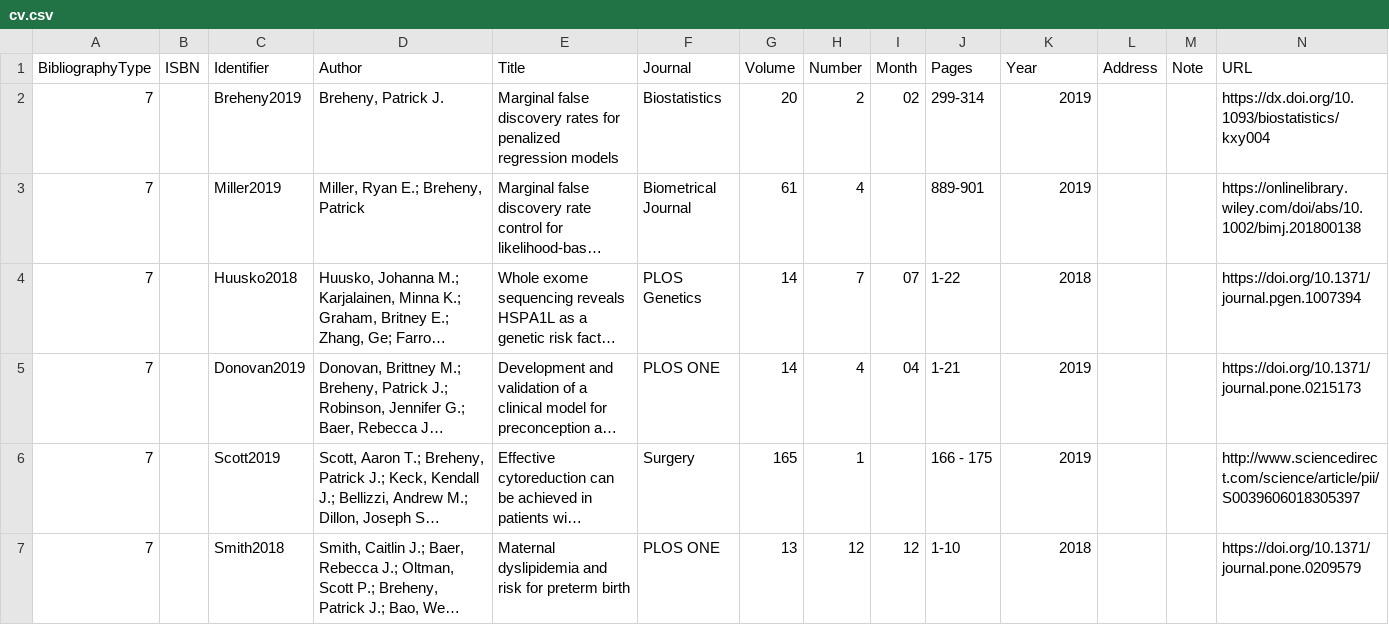
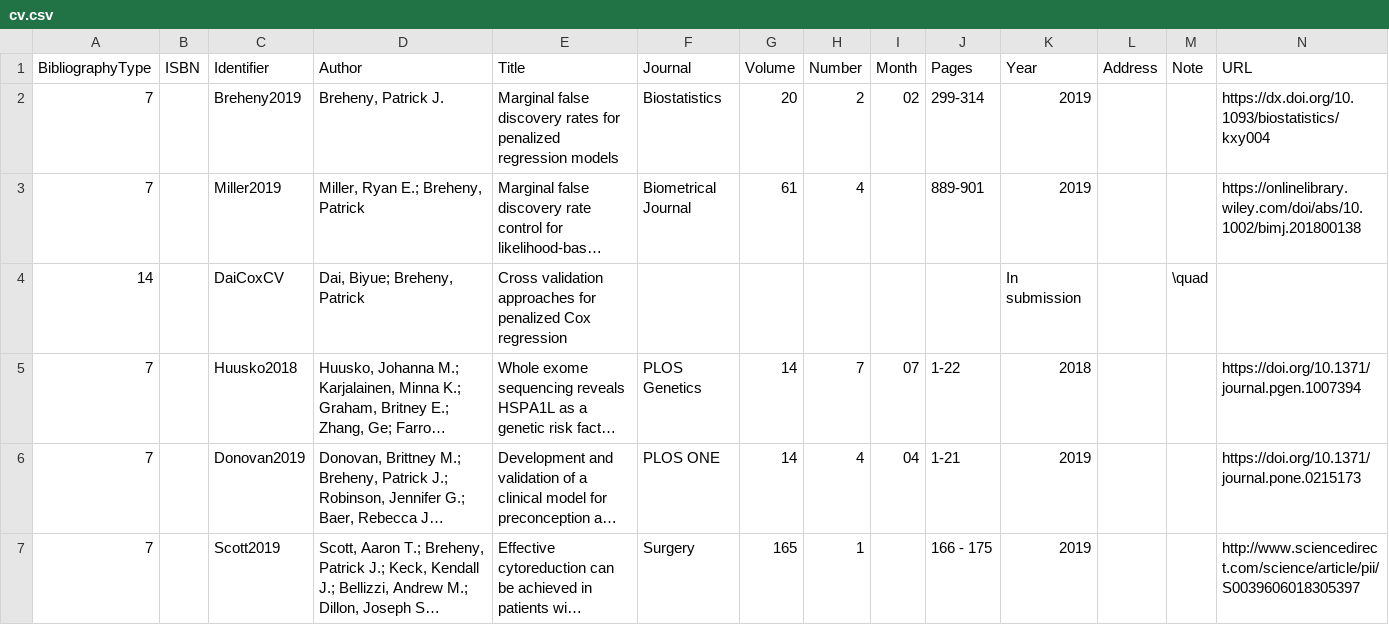
Before and after one commit to pbreheny/web, a CSV file: pubs/cv.csv, drawn as a sheet; only a part is shown; the shorter side is filled out with more unchanged rows; long unchanged cells end in …; rows hold the shown columns only; the diff names each change by its address in the sheet, - before the commit and + after, or states it on an @@ line.

```diff
--- a/pubs/cv.csv
+++ b/pubs/cv.csv
+row 4: 14 |  | DaiCoxCV | Dai, Biyue; Breheny, Patrick | Cross validation approaches for penalized Cox regression |  |  |  |  |  | In submission |  | \quad
```
Also changed, not shown: 2 other files.
